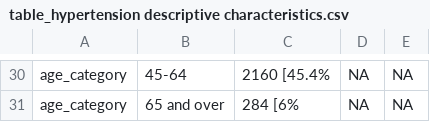
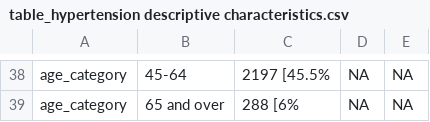
Before and after one commit to jvargh7/grady_hiv_cascade, a CSV file: paper/table_hypertension descriptive characteristics.csv, drawn as a sheet; only a part is shown, gaps mark what is left out; addresses are those after the commit; the diff covers the shown part only; the diff names each change by its address in the sheet, - before the commit and + after, or states it on an @@ line.

```diff
--- a/paper/table_hypertension descriptive characteristics.csv
+++ b/paper/table_hypertension descriptive characteristics.csv
-C38: 2160 [45.4%
+C38: 2197 [45.5%
-C39: 284 [6%
+C39: 288 [6%
```
Also changed, not shown: 8 added rows and 55 edited cells elsewhere in this file, hypertension/mhhgra07_descriptive characteristics.csv, 14 other files.
